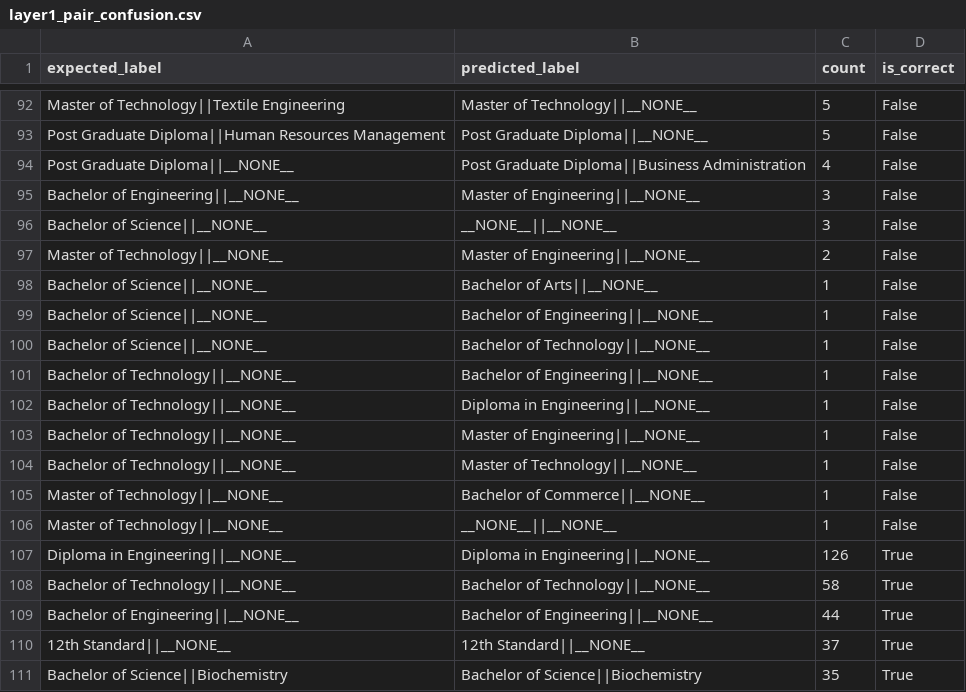
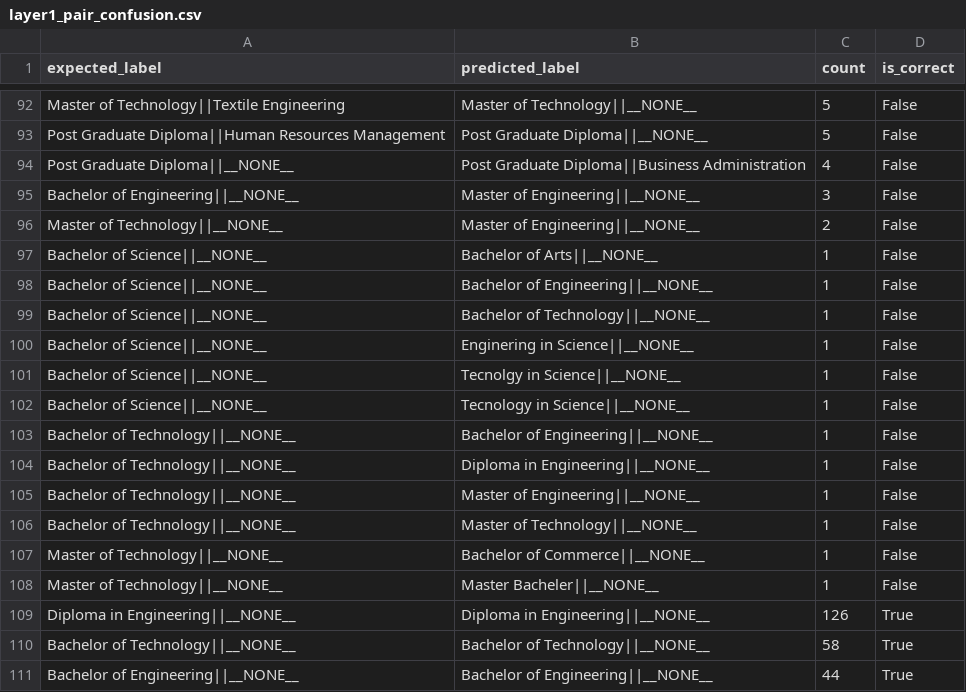
Before and after one commit to arnav2811/CV-Manager-SIP, a CSV file: evaluation/layer1_pair_confusion.csv, drawn as a sheet; only a part is shown, gaps mark what is left out; the shorter side is filled out with more unchanged rows.

```diff
--- a/evaluation/layer1_pair_confusion.csv
+++ b/evaluation/layer1_pair_confusion.csv
@@ -95,3 +95,2 @@ Post Graduate Diploma||__NONE__,Post Graduate Diploma||Business Administration,4
 Bachelor of Engineering||__NONE__,Master of Engineering||__NONE__,3,False
-Bachelor of Science||__NONE__,__NONE__||__NONE__,3,False
 Master of Technology||__NONE__,Master of Engineering||__NONE__,2,False
@@ -100,2 +99,5 @@ Bachelor of Science||__NONE__,Bachelor of Engineering||__NONE__,1,False
 Bachelor of Science||__NONE__,Bachelor of Technology||__NONE__,1,False
+Bachelor of Science||__NONE__,Enginering in Science||__NONE__,1,False
+Bachelor of Science||__NONE__,Tecnolgy in Science||__NONE__,1,False
+Bachelor of Science||__NONE__,Tecnology in Science||__NONE__,1,False
 Bachelor of Technology||__NONE__,Bachelor of Engineering||__NONE__,1,False
@@ -105,3 +107,3 @@ Bachelor of Technology||__NONE__,Master of Technology||__NONE__,1,False
 Master of Technology||__NONE__,Bachelor of Commerce||__NONE__,1,False
-Master of Technology||__NONE__,__NONE__||__NONE__,1,False
+Master of Technology||__NONE__,Master Bacheler||__NONE__,1,False
 Diploma in Engineering||__NONE__,Diploma in Engineering||__NONE__,126,True
```
Also changed, not shown: evaluation/layer1_degree_confusion.csv, evaluation/layer3_field_confusion.csv, 14 other files.
